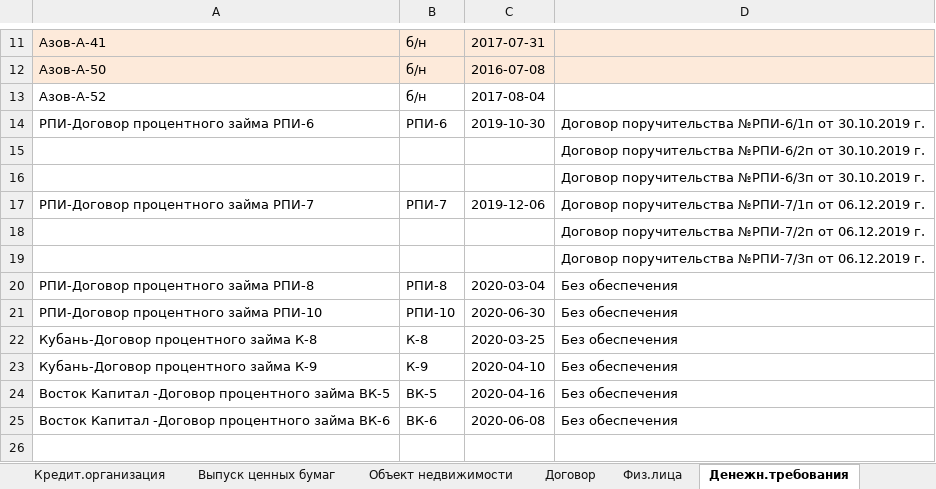
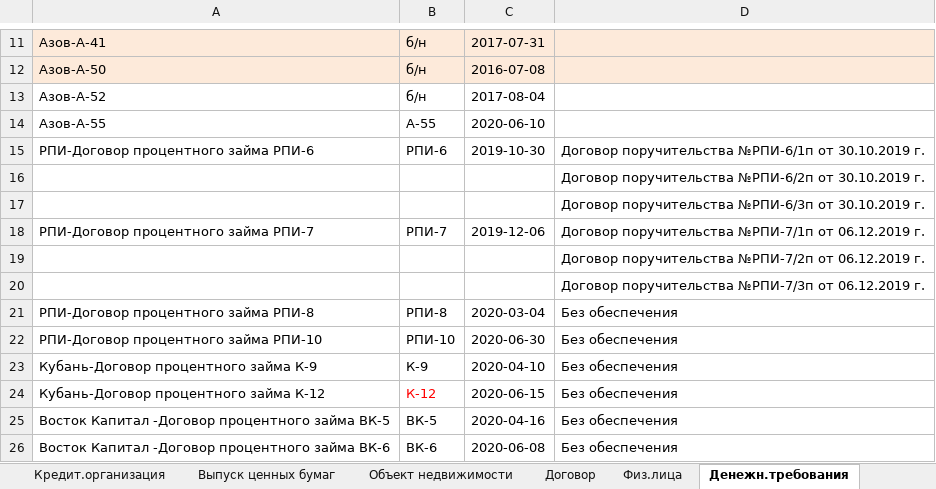
Before and after one commit to znak13/XBRL_SCHA_Prirost, an Excel workbook: Шаблоны/Идентификаторы.xlsx, sheet Денежн.требования, drawn as a sheet; only a part is shown, gaps mark what is left out; values as stored, in another font and other column widths than the file's, no borders; conditional formats not drawn; removed rows and columns are numbered as before the commit, all else as after; the diff names each change by its address in the sheet, - before the commit and + after, or states it on an @@ line.

```diff
--- a/Шаблоны/Идентификаторы.xlsx (sheet Денежн.требования)
+++ b/Шаблоны/Идентификаторы.xlsx (sheet Денежн.требования)
+row 14: Азов-А-55 | А-55 | 2020-06-10
-row 22: Кубань-Договор процентного займа К-8 | К-8 | 2020-03-25 | Без обеспечения
+row 24: Кубань-Договор процентного займа К-12 | К-12 | 2020-06-15 | Без обеспечения
```
Also changed, not shown: sheet Осн.возник.кредитор.задолж, sheet Депозит, sheet Физ.лица, sheet Осн.возник. дебит.задолж, sheet Дебитор, sheet Кредитор, Шаблоны/0420502_0420503_Квартал - 3_1.xlsx, 16 other files.
